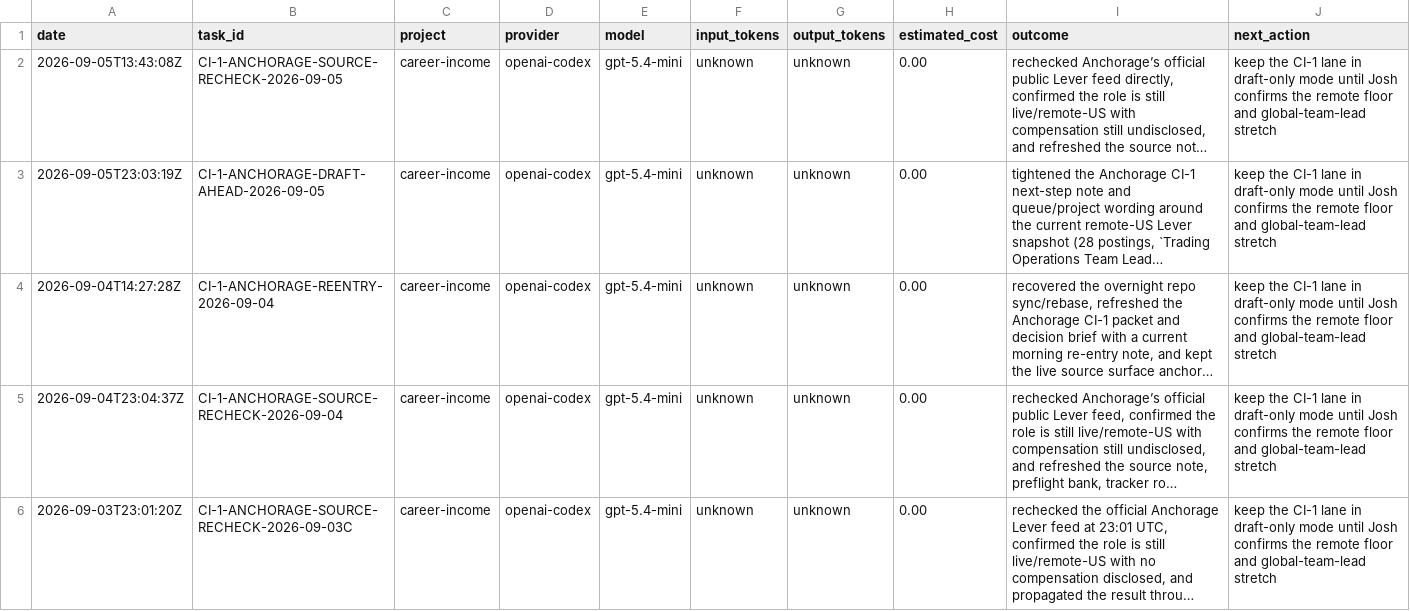
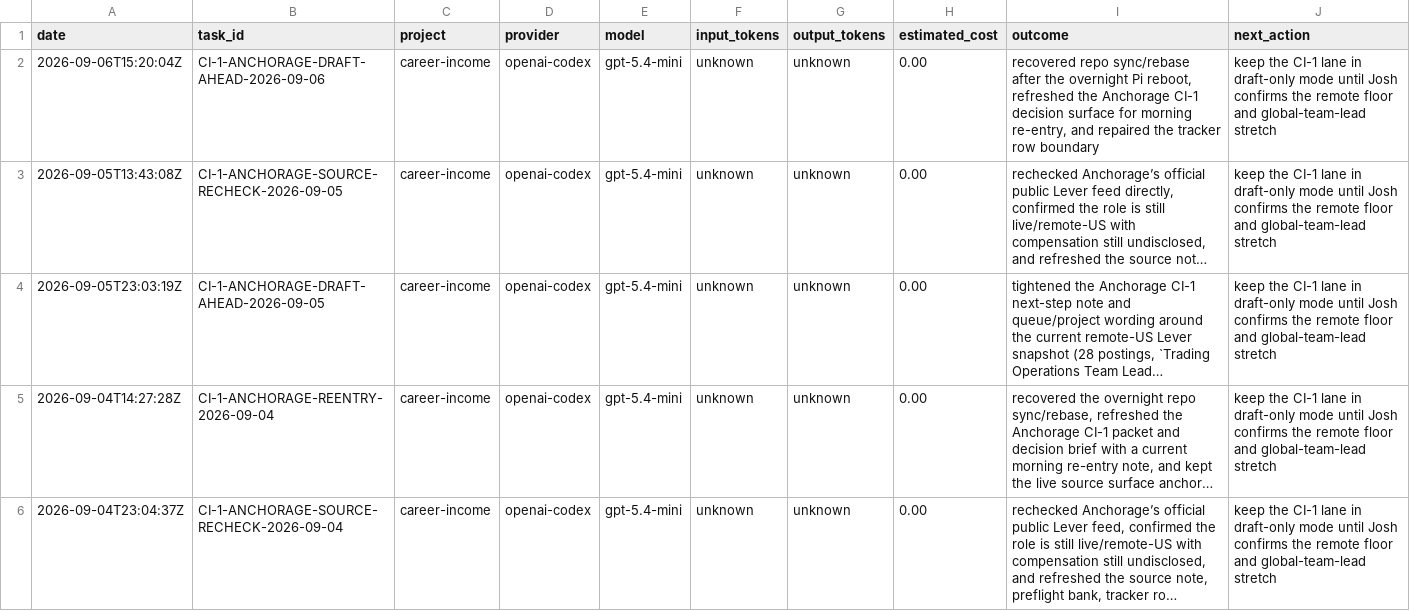
Before and after one commit to jcrypto420/COMMANDER, a CSV file: logs/model_usage.csv, drawn as a sheet; only a part is shown; the shorter side is filled out with more unchanged rows; long unchanged cells end in …; the diff names each change by its address in the sheet, - before the commit and + after, or states it on an @@ line.

Commit message:
Commander: Daily money loop morning run output 2026-09-06

```diff
--- a/logs/model_usage.csv
+++ b/logs/model_usage.csv
+row 2: 2026-09-06T15:20:04Z | CI-1-ANCHORAGE-DRAFT-AHEAD-2026-09-06 | career-income | openai-codex | gpt-5.4-mini | unknown | unknown | 0.00 | recovered repo sync/rebase after the overnight Pi reboot, refreshed the Anchorage CI-1 decision surface for morning re-entry, and repaired the tracker row boundary | keep the CI-1 lane in draft-only mode until Josh confirms the remote floor and global-team-lead stretch
```
Also changed, not shown: 6 other files.
